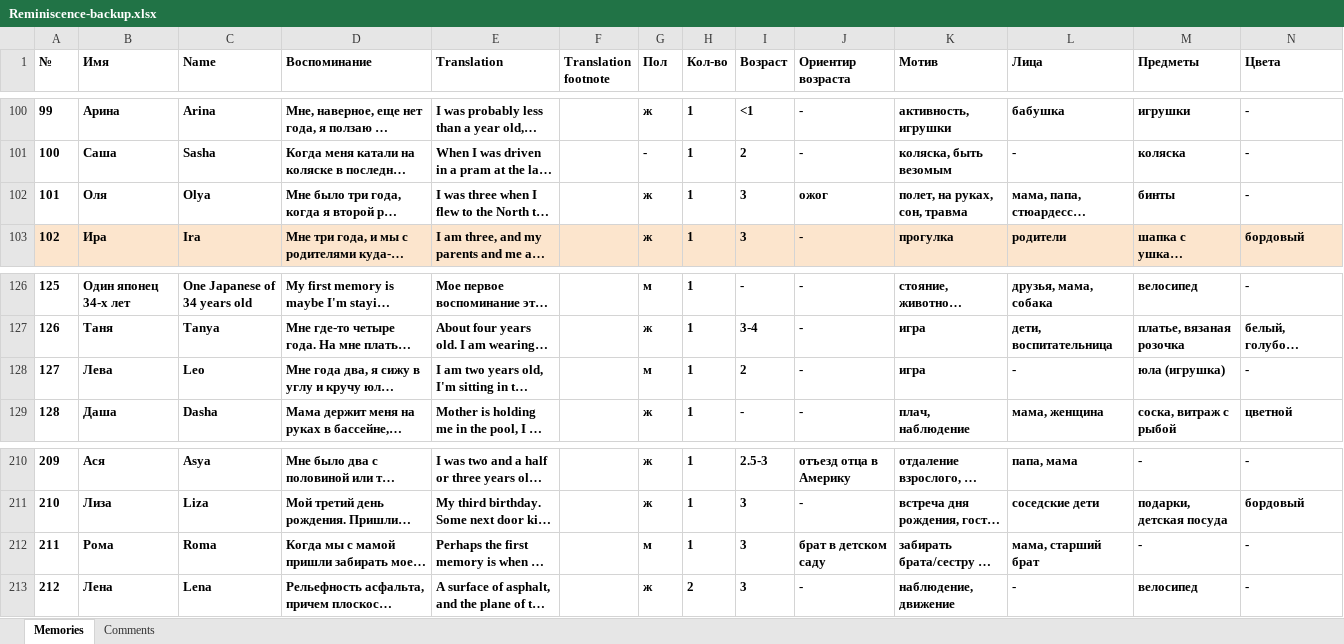
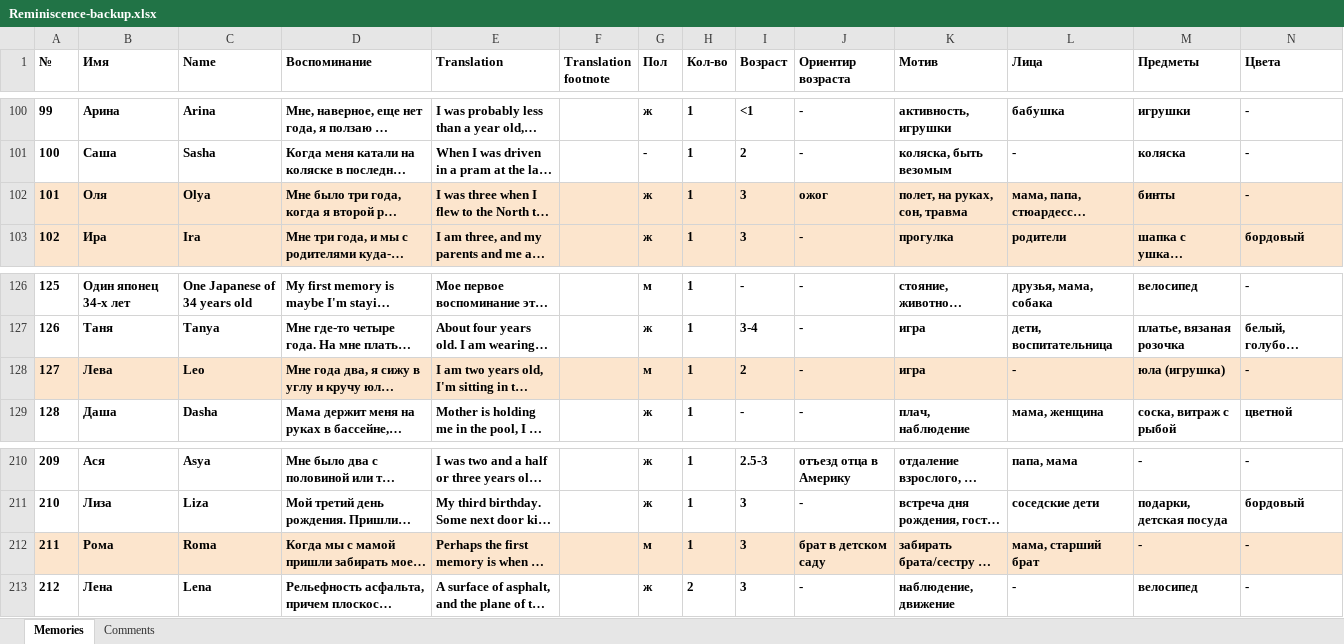
Before and after one commit to matyushkin/reminiscence, an Excel workbook: Reminiscence-backup.xlsx, sheet Memories, drawn as a sheet; only a part is shown, gaps mark what is left out; long unchanged cells end in …; values as stored, in another font and other column widths than the file's, no borders; charts and pictures and conditional formats not drawn; the diff covers the shown part only; the diff names each change by its address in the sheet, - before the commit and + after, or states it on an @@ line.

```diff
--- a/Reminiscence-backup.xlsx (sheet Memories)
+++ b/Reminiscence-backup.xlsx (sheet Memories)
-A102:N102 fill: none
+A102:N102 fill: #FCE5CD
-A128:N128 fill: none
+A128:N128 fill: #FCE5CD
-A212:N212 fill: none
+A212:N212 fill: #FCE5CD
```
Also changed, not shown: 6 added rows, 8 edited cells and cell formats elsewhere in this sheet, 2 other files.
